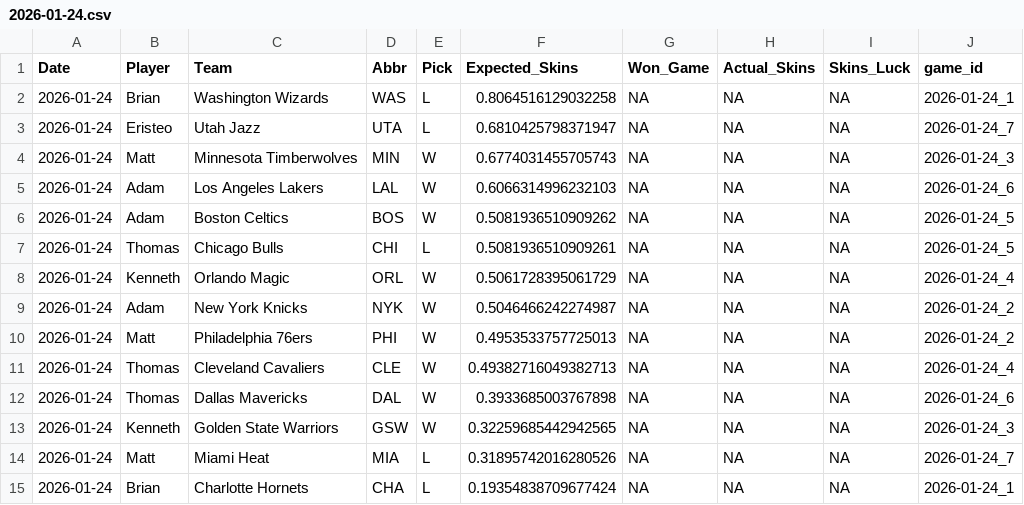
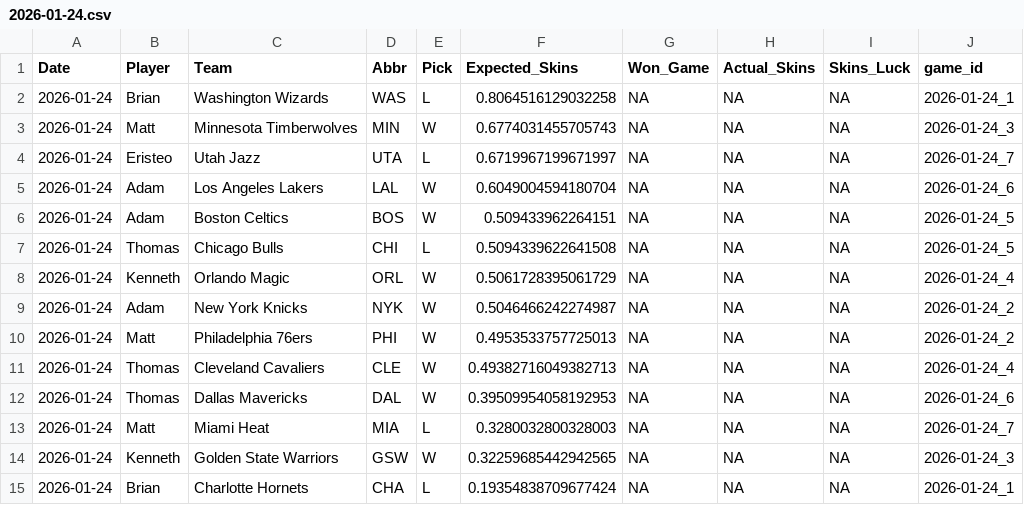
Before and after one commit to ejperez2/Daily-Skins-Matchups, a CSV file: skins_history/2026-01-24.csv, drawn as a sheet.

```diff
--- a/skins_history/2026-01-24.csv
+++ b/skins_history/2026-01-24.csv
@@ -2,7 +2,7 @@ Date,Player,Team,Abbr,Pick,Expected_Skins,Won_Game,Actual_Skins,Skins_Luck,game_
 2026-01-24,Brian,Washington Wizards,WAS,L,0.8064516129032258,NA,NA,NA,2026-01-24_1
-2026-01-24,Eristeo,Utah Jazz,UTA,L,0.6810425798371947,NA,NA,NA,2026-01-24_7
 2026-01-24,Matt,Minnesota Timberwolves,MIN,W,0.6774031455705743,NA,NA,NA,2026-01-24_3
-2026-01-24,Adam,Los Angeles Lakers,LAL,W,0.6066314996232103,NA,NA,NA,2026-01-24_6
-2026-01-24,Adam,Boston Celtics,BOS,W,0.5081936510909262,NA,NA,NA,2026-01-24_5
-2026-01-24,Thomas,Chicago Bulls,CHI,L,0.5081936510909261,NA,NA,NA,2026-01-24_5
+2026-01-24,Eristeo,Utah Jazz,UTA,L,0.6719967199671997,NA,NA,NA,2026-01-24_7
+2026-01-24,Adam,Los Angeles Lakers,LAL,W,0.6049004594180704,NA,NA,NA,2026-01-24_6
+2026-01-24,Adam,Boston Celtics,BOS,W,0.509433962264151,NA,NA,NA,2026-01-24_5
+2026-01-24,Thomas,Chicago Bulls,CHI,L,0.5094339622641508,NA,NA,NA,2026-01-24_5
 2026-01-24,Kenneth,Orlando Magic,ORL,W,0.5061728395061729,NA,NA,NA,2026-01-24_4
@@ -11,5 +11,5 @@ Date,Player,Team,Abbr,Pick,Expected_Skins,Won_Game,Actual_Skins,Skins_Luck,game_
 2026-01-24,Thomas,Cleveland Cavaliers,CLE,W,0.49382716049382713,NA,NA,NA,2026-01-24_4
-2026-01-24,Thomas,Dallas Mavericks,DAL,W,0.3933685003767898,NA,NA,NA,2026-01-24_6
+2026-01-24,Thomas,Dallas Mavericks,DAL,W,0.39509954058192953,NA,NA,NA,2026-01-24_6
+2026-01-24,Matt,Miami Heat,MIA,L,0.3280032800328003,NA,NA,NA,2026-01-24_7
 2026-01-24,Kenneth,Golden State Warriors,GSW,W,0.32259685442942565,NA,NA,NA,2026-01-24_3
-2026-01-24,Matt,Miami Heat,MIA,L,0.31895742016280526,NA,NA,NA,2026-01-24_7
 2026-01-24,Brian,Charlotte Hornets,CHA,L,0.19354838709677424,NA,NA,NA,2026-01-24_1
```
